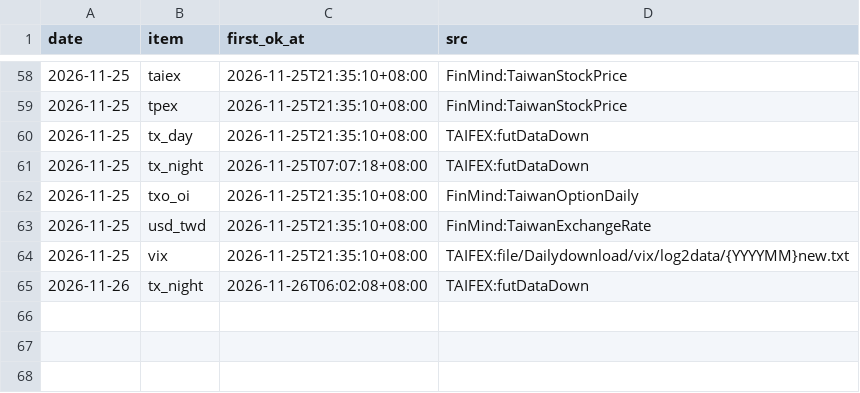
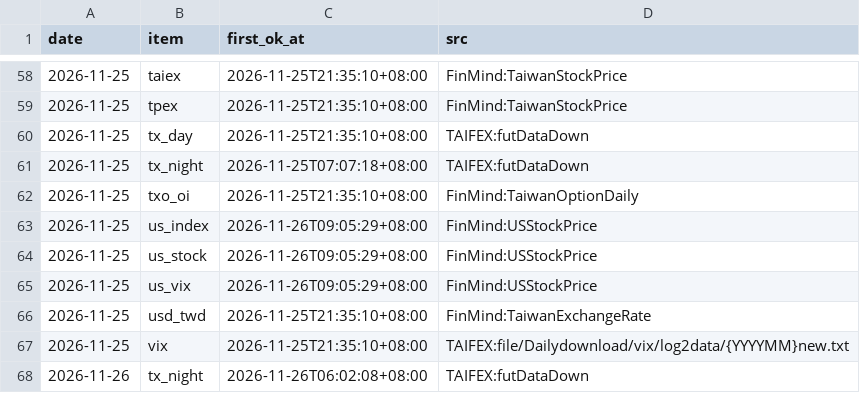
Before and after one commit to hankna/tw-data-pool, a CSV file: series/availability.csv, drawn as a sheet; only a part is shown, gaps mark what is left out; the diff names each change by its address in the sheet, - before the commit and + after, or states it on an @@ line.

```diff
--- a/series/availability.csv
+++ b/series/availability.csv
+row 63: 2026-11-25 | us_index | 2026-11-26T09:05:29+08:00 | FinMind:USStockPrice
+row 64: 2026-11-25 | us_stock | 2026-11-26T09:05:29+08:00 | FinMind:USStockPrice
+row 65: 2026-11-25 | us_vix | 2026-11-26T09:05:29+08:00 | FinMind:USStockPrice
```
Also changed, not shown: logs/run_log.csv, 2 other files.
